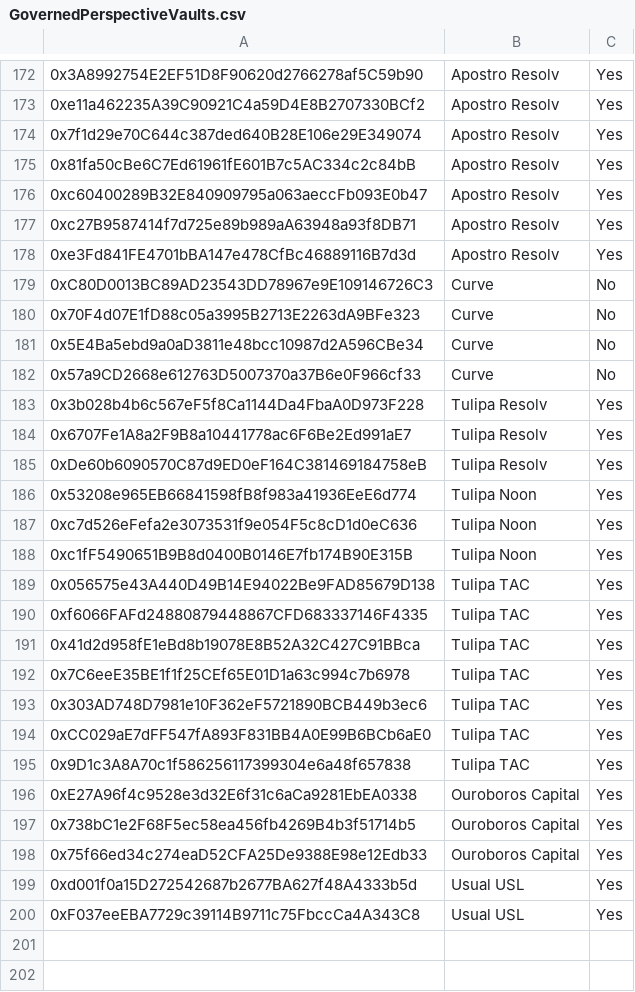
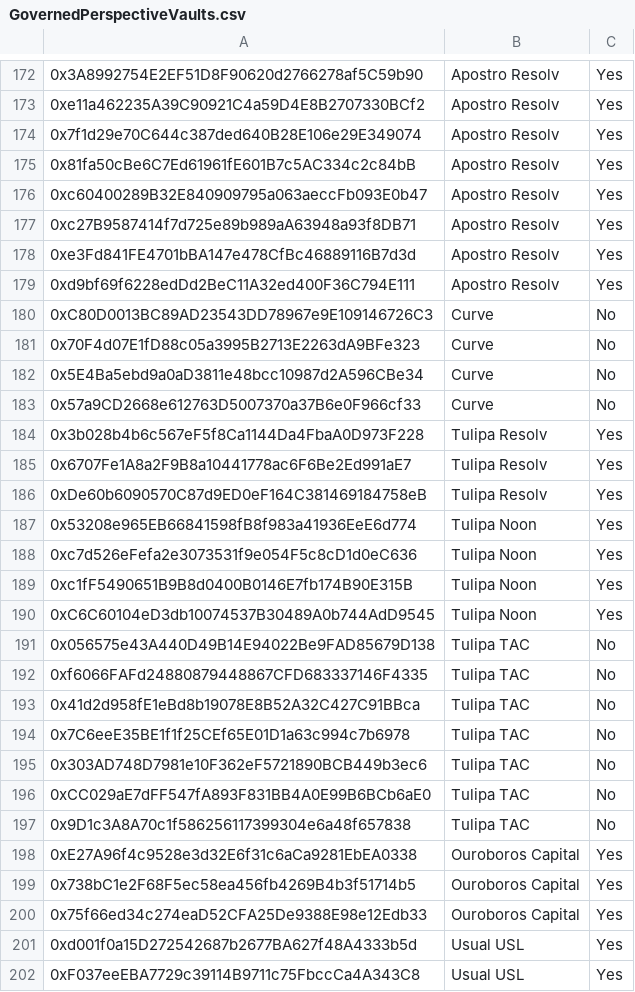
Before and after one commit to euler-xyz/evk-periphery, a CSV file: script/production/mainnet/governedPerspectiveVaults/GovernedPerspectiveVaults.csv, drawn as a sheet; only a part is shown, gaps mark what is left out; addresses are those after the commit; the diff names each change by its address in the sheet, - before the commit and + after, or states it on an @@ line.

Commit message:
feat: vaults whitelisting

```diff
--- a/script/production/mainnet/governedPerspectiveVaults/GovernedPerspectiveVaults.csv
+++ b/script/production/mainnet/governedPerspectiveVaults/GovernedPerspectiveVaults.csv
+row 179: 0xd9bf69f6228edDd2BeC11A32ed400F36C794E111 | Apostro Resolv | Yes
+row 190: 0xC6C60104eD3db10074537B30489A0b744AdD9545 | Tulipa Noon | Yes
-C191:C197: Yes
+C191:C197: No
```
Also changed, not shown: 1 other file.
